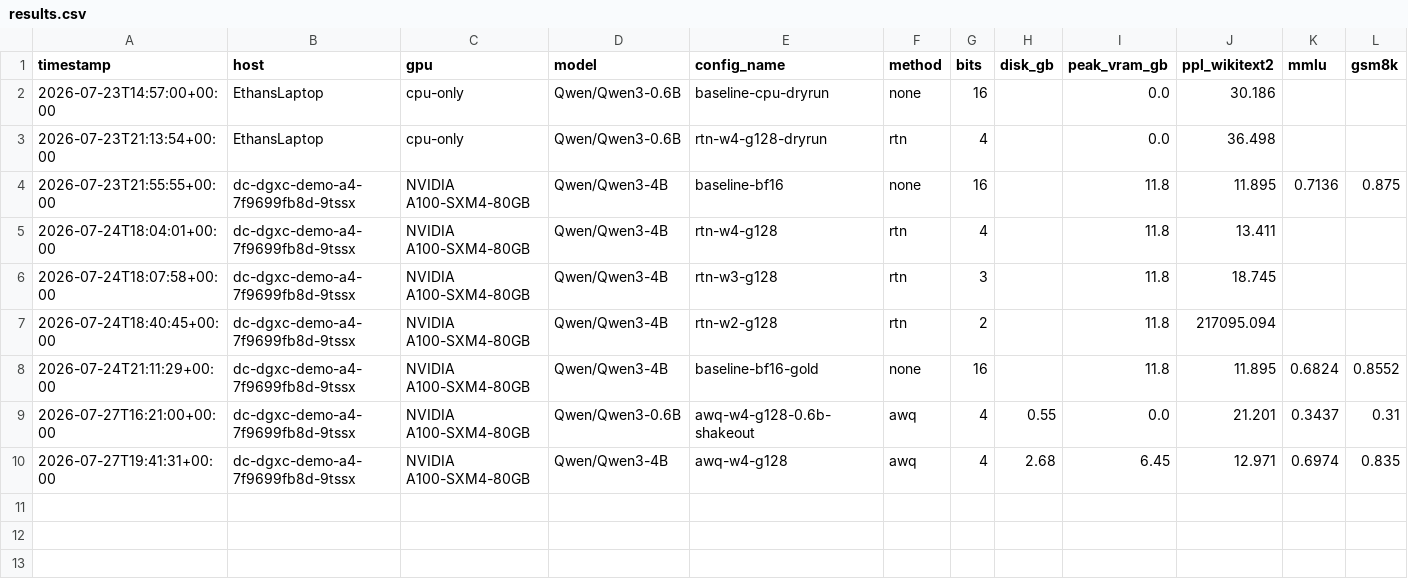
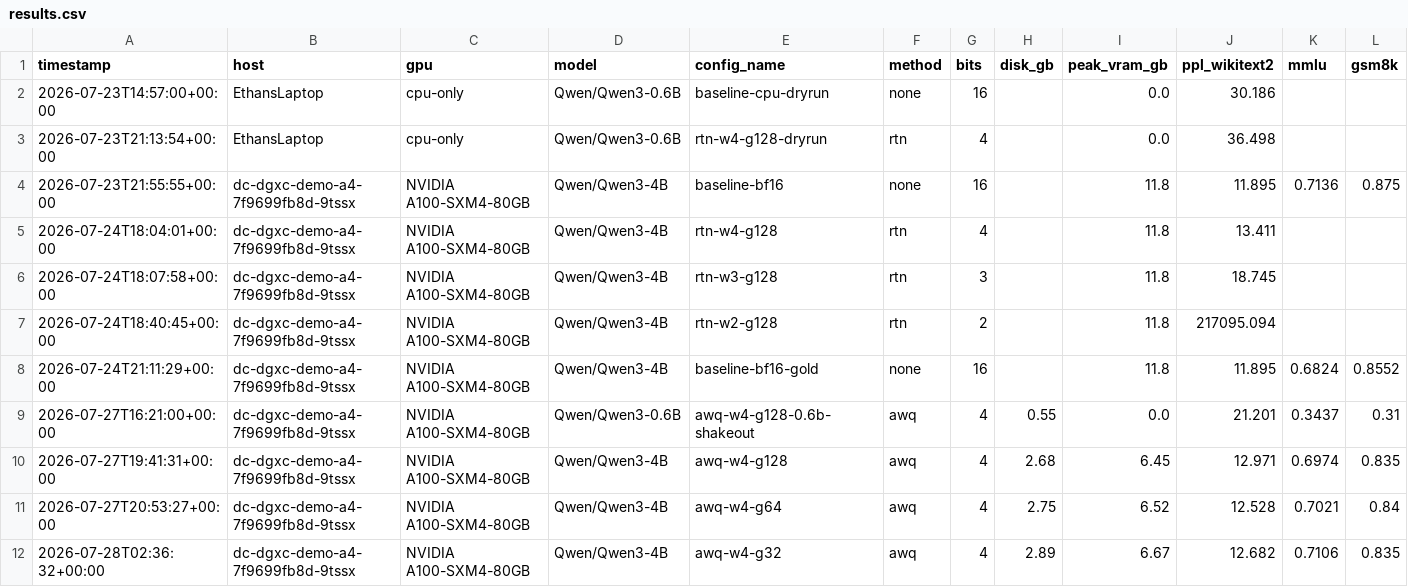
Before and after one commit to ethanzku1/qwenefficientai, a CSV file: results/results.csv, drawn as a sheet; only a part is shown; rows hold the shown columns only; the diff names each change by its address in the sheet, - before the commit and + after, or states it on an @@ line.

```diff
--- a/results/results.csv
+++ b/results/results.csv
+row 11: 2026-07-27T20:53:27+00:00 | dc-dgxc-demo-a4-7f9699fb8d-9tssx | NVIDIA A100-SXM4-80GB | Qwen/Qwen3-4B | awq-w4-g64 | awq | 4 | 2.75 | 6.52 | 12.528 | 0.7021 | 0.84
+row 12: 2026-07-28T02:36:32+00:00 | dc-dgxc-demo-a4-7f9699fb8d-9tssx | NVIDIA A100-SXM4-80GB | Qwen/Qwen3-4B | awq-w4-g32 | awq | 4 | 2.89 | 6.67 | 12.682 | 0.7106 | 0.835
```
Also changed, not shown: 1 other file.
